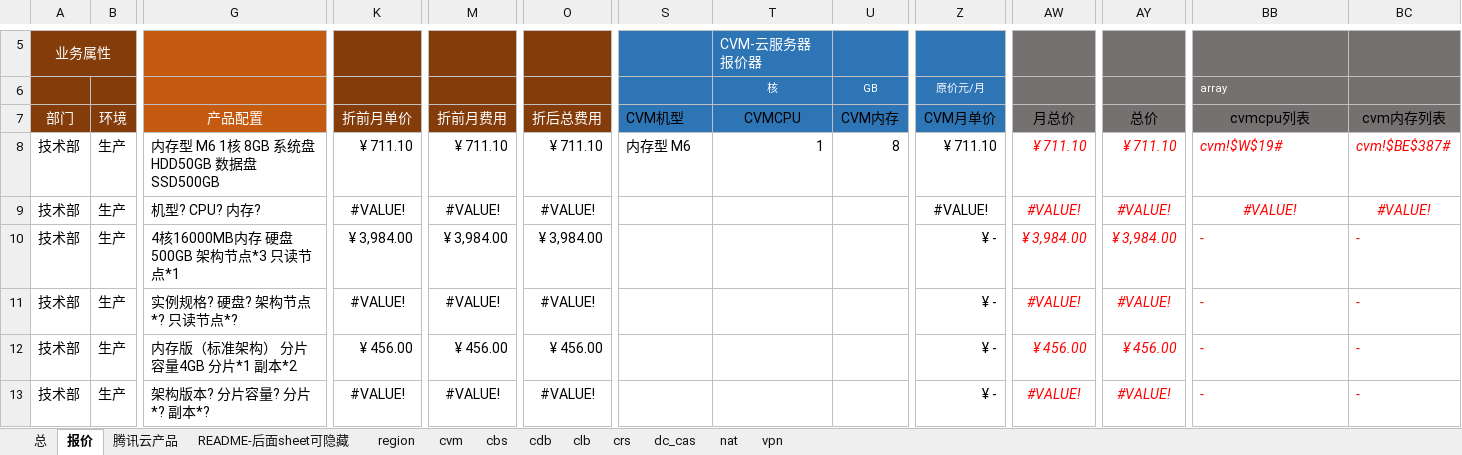
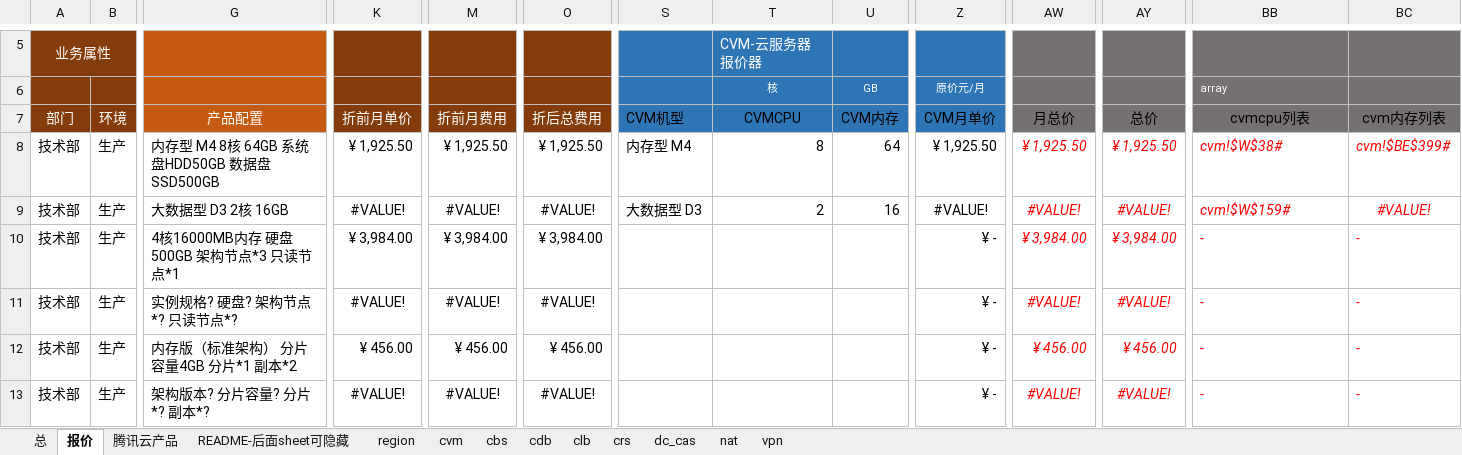
Before and after one commit to chen56/qcloud-price, an Excel workbook: price.xlsx, sheet 报价, drawn as a sheet; only a part is shown, gaps mark what is left out; values as stored, in another font and other column widths than the file's, no borders; conditional formats and table styles not drawn; the diff names each change by its address in the sheet, - before the commit and + after, or states it on an @@ line.

```diff
--- a/price.xlsx (sheet 报价)
+++ b/price.xlsx (sheet 报价)
-G8: 内存型 M6 1核 8GB 系统盘HDD50GB 数据盘SSD500GB
+G8: 内存型 M4 8核 64GB 系统盘HDD50GB 数据盘SSD500GB
-K8: ¥ 711.10
+K8: ¥ 1,925.50
-M8: ¥ 711.10
+M8: ¥ 1,925.50
-O8: ¥ 711.10
+O8: ¥ 1,925.50
-S8: 内存型 M6
+S8: 内存型 M4
-T8: 1
+T8: 8
-U8: 8
+U8: 64
-Z8: ¥ 711.10
+Z8: ¥ 1,925.50
-AW8: ¥ 711.10
+AW8: ¥ 1,925.50
-AY8: ¥ 711.10
+AY8: ¥ 1,925.50
-BB8: cvm!$W$19#
+BB8: cvm!$W$38#
-BC8: cvm!$BE$387#
+BC8: cvm!$BE$399#
-G9: 机型? CPU? 内存?
+G9: 大数据型 D3 2核 16GB
-S9: (empty)
+S9: 大数据型 D3
-T9: (empty)
+T9: 2
-U9: (empty)
+U9: 16
-BB9: #VALUE!
+BB9: cvm!$W$159#
-BB9 alignment: center
+BB9 alignment: left
```
Also changed, not shown: formulas that keep their value, charts or pictures, qcloud/all.xlsx, 2 other files.
